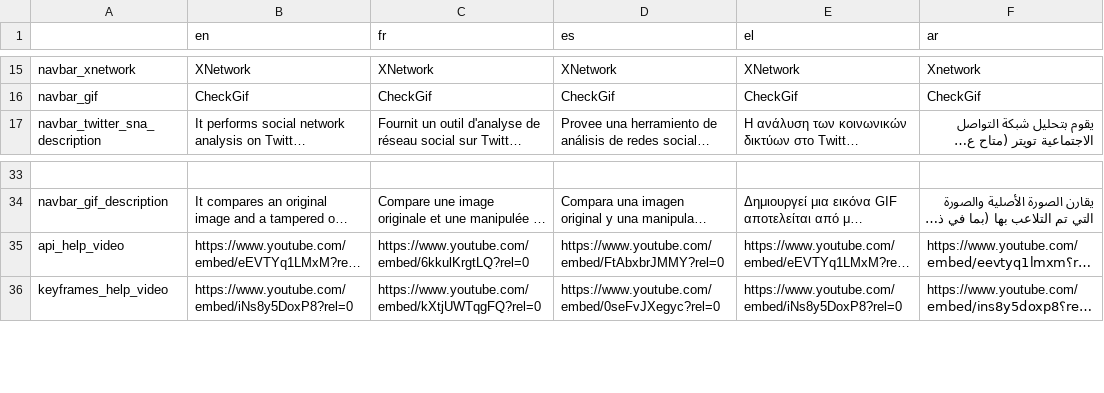
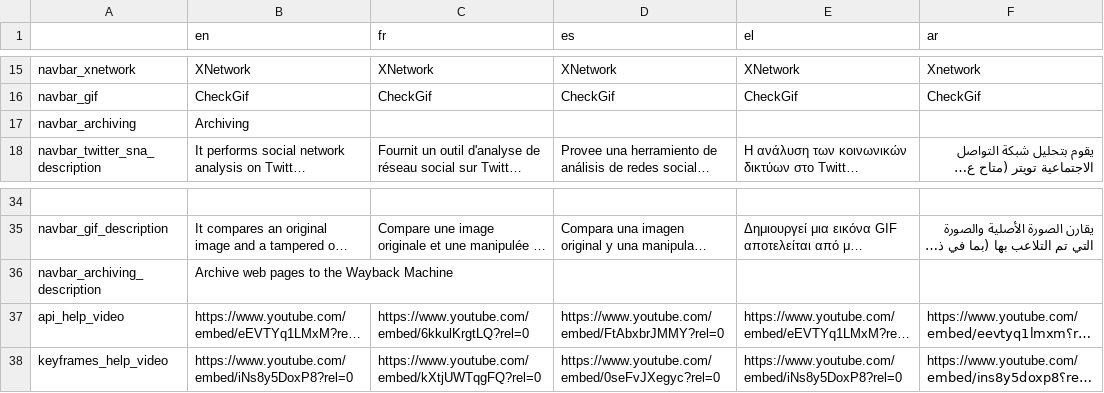
Before and after one commit to AFP-Medialab/InVID-Translations, a TSV file: components/NavItems/tools/Alltools.tsv, drawn as a sheet; only a part is shown, gaps mark what is left out; long unchanged cells end in …; the diff names each change by its address in the sheet, - before the commit and + after, or states it on an @@ line.

Commit message:
Added archiving description

```diff
--- a/components/NavItems/tools/Alltools.tsv
+++ b/components/NavItems/tools/Alltools.tsv
+row 17: navbar_archiving | Archiving
+row 36: navbar_archiving_description | Archive web pages to the Wayback Machine
```
